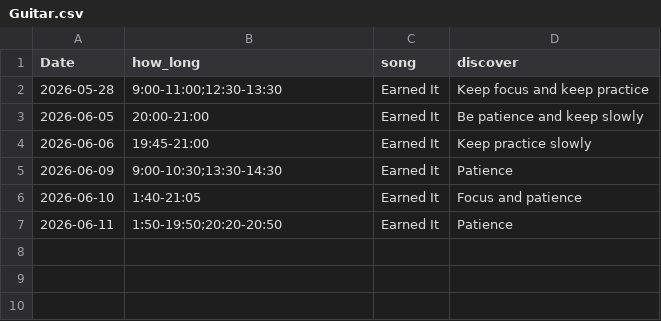
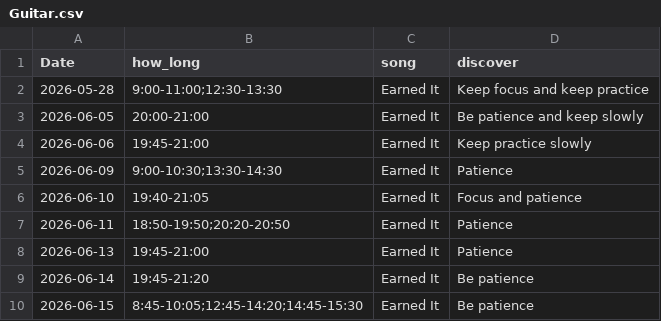
Before and after one commit to G-mak0/music-tracker, a CSV file: Guitar.csv, drawn as a sheet; the diff names each change by its address in the sheet, - before the commit and + after, or states it on an @@ line.

```diff
--- a/Guitar.csv
+++ b/Guitar.csv
-B6 (how_long): 1:40-21:05
+B6 (how_long): 19:40-21:05
-B7 (how_long): 1:50-19:50;20:20-20:50
+B7 (how_long): 18:50-19:50;20:20-20:50
+row 8: 2026-06-13 | 19:45-21:00 | Earned It | Patience
+row 9: 2026-06-14 | 19:45-21:20 | Earned It | Be patience
+row 10: 2026-06-15 | 8:45-10:05;12:45-14:20;14:45-15:30 | Earned It | Be patience
```
Also changed, not shown: 1 other file.
